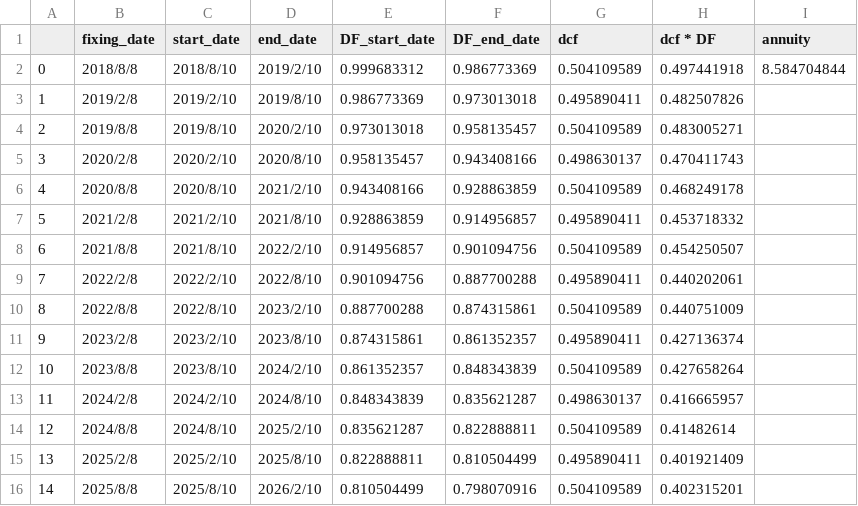
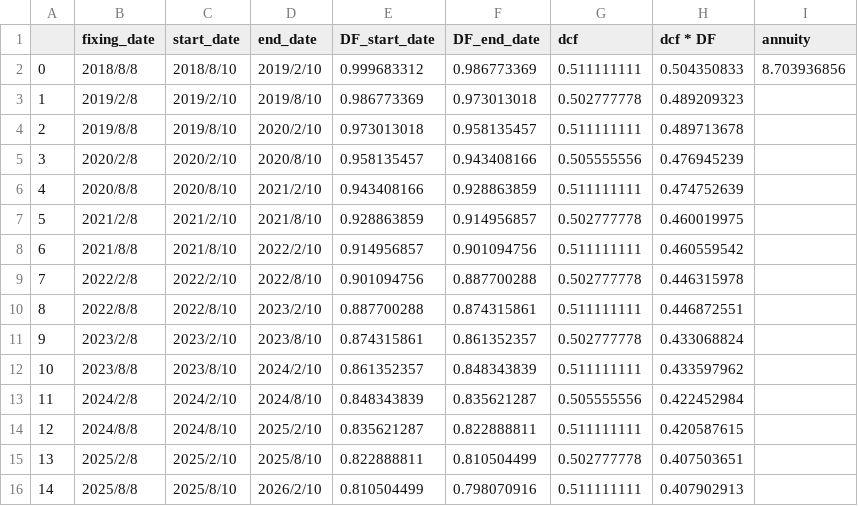
Before and after one commit to singlino0619/Finance, a CSV file: discount_factor/DF_USD_2018-08-02_2028-08-10.csv, drawn as a sheet; only a part is shown; the diff covers the shown part only.

```diff
--- a/discount_factor/DF_USD_2018-08-02_2028-08-10.csv
+++ b/discount_factor/DF_USD_2018-08-02_2028-08-10.csv
@@ -1,16 +1,16 @@
 ,fixing_date,start_date,end_date,DF_start_date,DF_end_date,dcf,dcf * DF,annuity
-0,2018/8/8,2018/8/10,2019/2/10,0.999683312,0.986773369,0.504109589,0.497441918,8.584704844
-1,2019/2/8,2019/2/10,2019/8/10,0.986773369,0.973013018,0.495890411,0.482507826,
-2,2019/8/8,2019/8/10,2020/2/10,0.973013018,0.958135457,0.504109589,0.483005271,
-3,2020/2/8,2020/2/10,2020/8/10,0.958135457,0.943408166,0.498630137,0.470411743,
-4,2020/8/8,2020/8/10,2021/2/10,0.943408166,0.928863859,0.504109589,0.468249178,
-5,2021/2/8,2021/2/10,2021/8/10,0.928863859,0.914956857,0.495890411,0.453718332,
-6,2021/8/8,2021/8/10,2022/2/10,0.914956857,0.901094756,0.504109589,0.454250507,
-7,2022/2/8,2022/2/10,2022/8/10,0.901094756,0.887700288,0.495890411,0.440202061,
-8,2022/8/8,2022/8/10,2023/2/10,0.887700288,0.874315861,0.504109589,0.440751009,
-9,2023/2/8,2023/2/10,2023/8/10,0.874315861,0.861352357,0.495890411,0.427136374,
-10,2023/8/8,2023/8/10,2024/2/10,0.861352357,0.848343839,0.504109589,0.427658264,
-11,2024/2/8,2024/2/10,2024/8/10,0.848343839,0.835621287,0.498630137,0.416665957,
-12,2024/8/8,2024/8/10,2025/2/10,0.835621287,0.822888811,0.504109589,0.41482614,
-13,2025/2/8,2025/2/10,2025/8/10,0.822888811,0.810504499,0.495890411,0.401921409,
-14,2025/8/8,2025/8/10,2026/2/10,0.810504499,0.798070916,0.504109589,0.402315201,
+0,2018/8/8,2018/8/10,2019/2/10,0.999683312,0.986773369,0.511111111,0.504350833,8.703936856
+1,2019/2/8,2019/2/10,2019/8/10,0.986773369,0.973013018,0.502777778,0.489209323,
+2,2019/8/8,2019/8/10,2020/2/10,0.973013018,0.958135457,0.511111111,0.489713678,
+3,2020/2/8,2020/2/10,2020/8/10,0.958135457,0.943408166,0.505555556,0.476945239,
+4,2020/8/8,2020/8/10,2021/2/10,0.943408166,0.928863859,0.511111111,0.474752639,
+5,2021/2/8,2021/2/10,2021/8/10,0.928863859,0.914956857,0.502777778,0.460019975,
+6,2021/8/8,2021/8/10,2022/2/10,0.914956857,0.901094756,0.511111111,0.460559542,
+7,2022/2/8,2022/2/10,2022/8/10,0.901094756,0.887700288,0.502777778,0.446315978,
+8,2022/8/8,2022/8/10,2023/2/10,0.887700288,0.874315861,0.511111111,0.446872551,
+9,2023/2/8,2023/2/10,2023/8/10,0.874315861,0.861352357,0.502777778,0.433068824,
+10,2023/8/8,2023/8/10,2024/2/10,0.861352357,0.848343839,0.511111111,0.433597962,
+11,2024/2/8,2024/2/10,2024/8/10,0.848343839,0.835621287,0.505555556,0.422452984,
+12,2024/8/8,2024/8/10,2025/2/10,0.835621287,0.822888811,0.511111111,0.420587615,
+13,2025/2/8,2025/2/10,2025/8/10,0.822888811,0.810504499,0.502777778,0.407503651,
+14,2025/8/8,2025/8/10,2026/2/10,0.810504499,0.798070916,0.511111111,0.407902913,
```
Also changed, not shown: 10 edited cells elsewhere in this file, discount_factor/DF_USD_2018-08-02_2028-08-02.csv, 6 other files.
